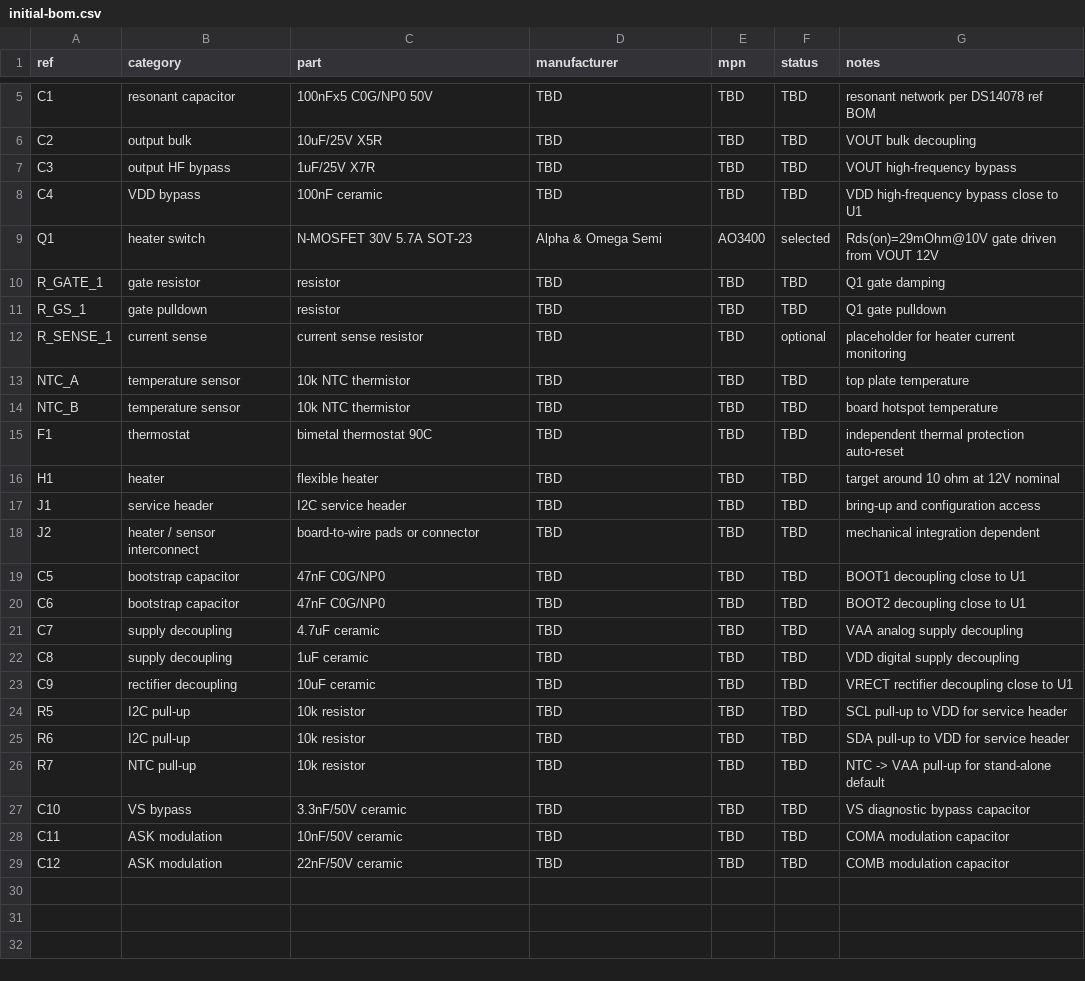
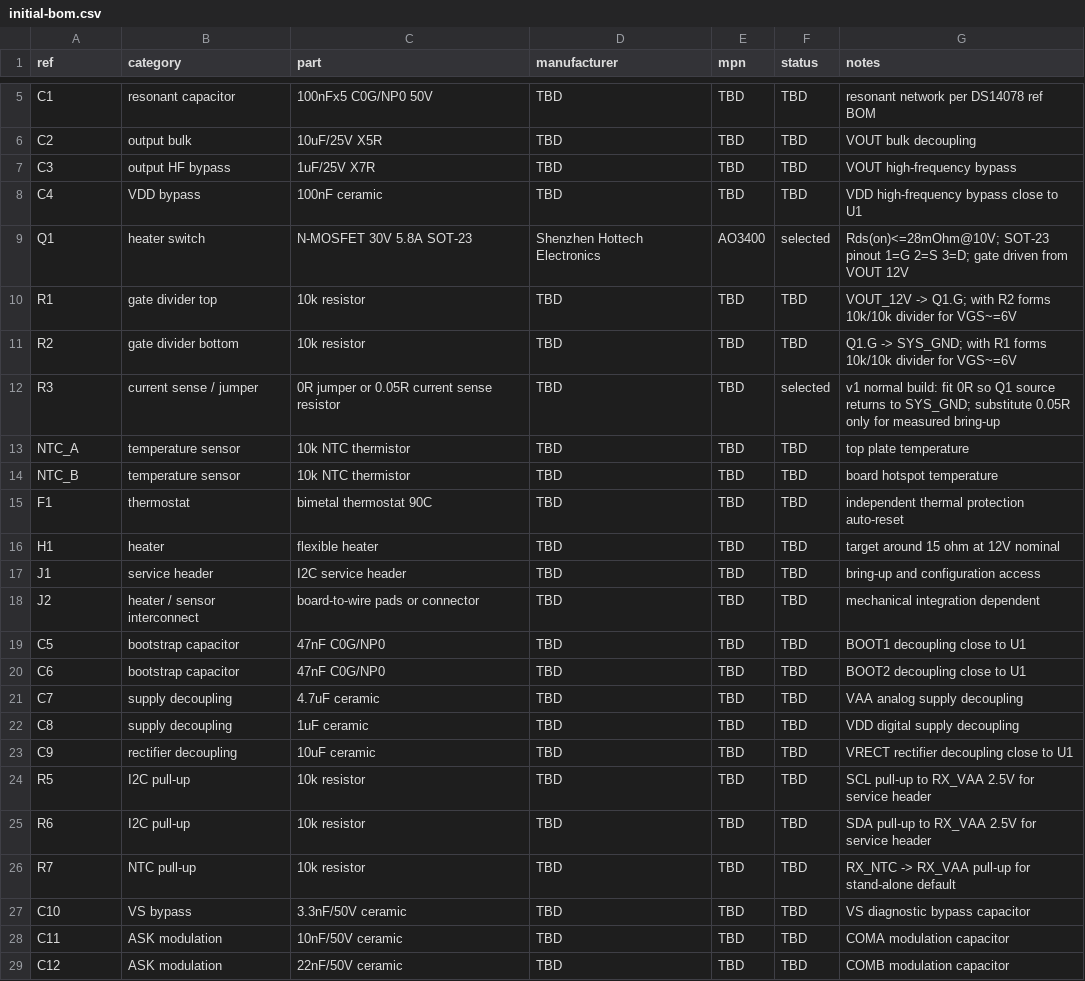
Before and after one commit to mash/cupwarmer, a CSV file: hardware/bom/initial-bom.csv, drawn as a sheet; only a part is shown, gaps mark what is left out.

```diff
--- a/hardware/bom/initial-bom.csv
+++ b/hardware/bom/initial-bom.csv
@@ -8,6 +8,6 @@ C3,output HF bypass,1uF/25V X7R,TBD,TBD,TBD,VOUT high-frequency bypass
 C4,VDD bypass,100nF ceramic,TBD,TBD,TBD,VDD high-frequency bypass close to U1
-Q1,heater switch,N-MOSFET 30V 5.7A SOT-23,Alpha & Omega Semi,AO3400,selected,Rds(on)=29mOhm@10V gate driven from VOUT 12V
-R_GATE_1,gate resistor,resistor,TBD,TBD,TBD,Q1 gate damping
-R_GS_1,gate pulldown,resistor,TBD,TBD,TBD,Q1 gate pulldown
-R_SENSE_1,current sense,current sense resistor,TBD,TBD,optional,placeholder for heater current monitoring
+Q1,heater switch,N-MOSFET 30V 5.8A SOT-23,Shenzhen Hottech Electronics,AO3400,selected,"Rds(on)<=28mOhm@10V; SOT-23 pinout 1=G 2=S 3=D; gate driven from VOUT 12V"
+R1,gate divider top,10k resistor,TBD,TBD,TBD,VOUT_12V -> Q1.G; with R2 forms 10k/10k divider for VGS~=6V
+R2,gate divider bottom,10k resistor,TBD,TBD,TBD,Q1.G -> SYS_GND; with R1 forms 10k/10k divider for VGS~=6V
+R3,current sense / jumper,0R jumper or 0.05R current sense resistor,TBD,TBD,selected,"v1 normal build: fit 0R so Q1 source returns to SYS_GND; substitute 0.05R only for measured bring-up"
 NTC_A,temperature sensor,10k NTC thermistor,TBD,TBD,TBD,top plate temperature
@@ -15,3 +15,3 @@ NTC_B,temperature sensor,10k NTC thermistor,TBD,TBD,TBD,board hotspot temperatur
 F1,thermostat,bimetal thermostat 90C,TBD,TBD,TBD,independent thermal protection auto-reset
-H1,heater,flexible heater,TBD,TBD,TBD,target around 10 ohm at 12V nominal
+H1,heater,flexible heater,TBD,TBD,TBD,target around 15 ohm at 12V nominal
 J1,service header,I2C service header,TBD,TBD,TBD,bring-up and configuration access
@@ -23,5 +23,5 @@ C8,supply decoupling,1uF ceramic,TBD,TBD,TBD,VDD digital supply decoupling
 C9,rectifier decoupling,10uF ceramic,TBD,TBD,TBD,VRECT rectifier decoupling close to U1
-R5,I2C pull-up,10k resistor,TBD,TBD,TBD,SCL pull-up to VDD for service header
-R6,I2C pull-up,10k resistor,TBD,TBD,TBD,SDA pull-up to VDD for service header
-R7,NTC pull-up,10k resistor,TBD,TBD,TBD,NTC -> VAA pull-up for stand-alone default
+R5,I2C pull-up,10k resistor,TBD,TBD,TBD,SCL pull-up to RX_VAA 2.5V for service header
+R6,I2C pull-up,10k resistor,TBD,TBD,TBD,SDA pull-up to RX_VAA 2.5V for service header
+R7,NTC pull-up,10k resistor,TBD,TBD,TBD,RX_NTC -> RX_VAA pull-up for stand-alone default
 C10,VS bypass,3.3nF/50V ceramic,TBD,TBD,TBD,VS diagnostic bypass capacitor
```
Also changed, not shown: 2 other files.
